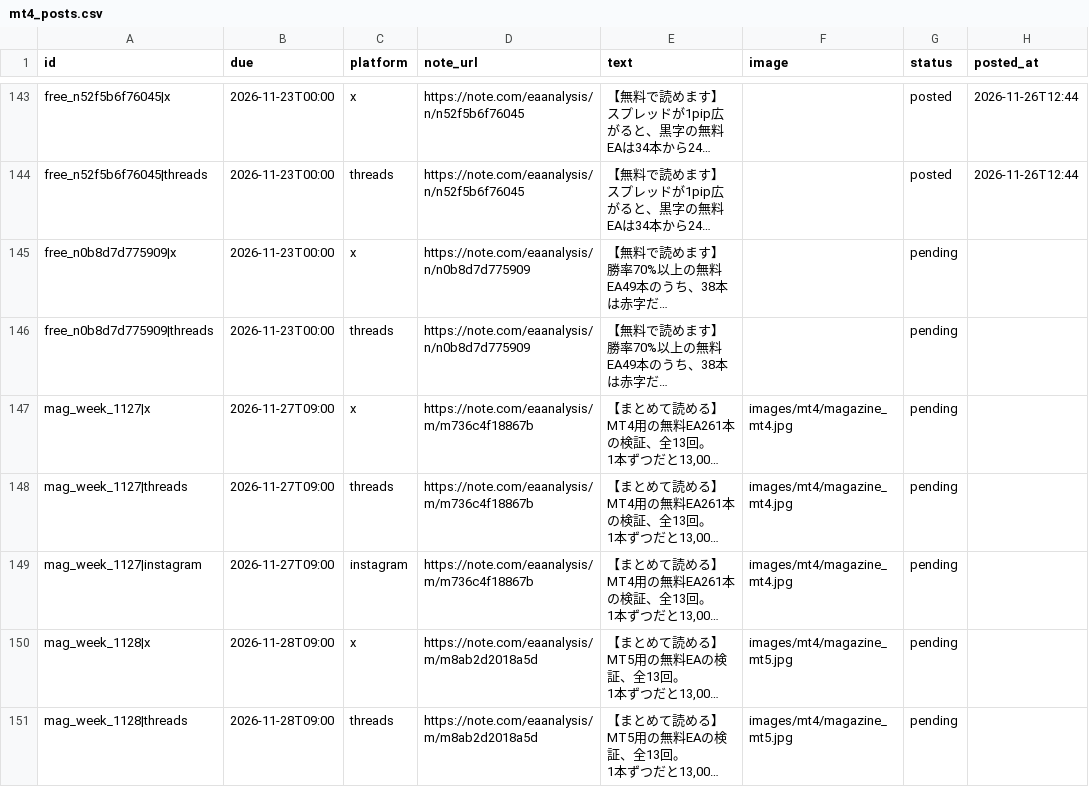
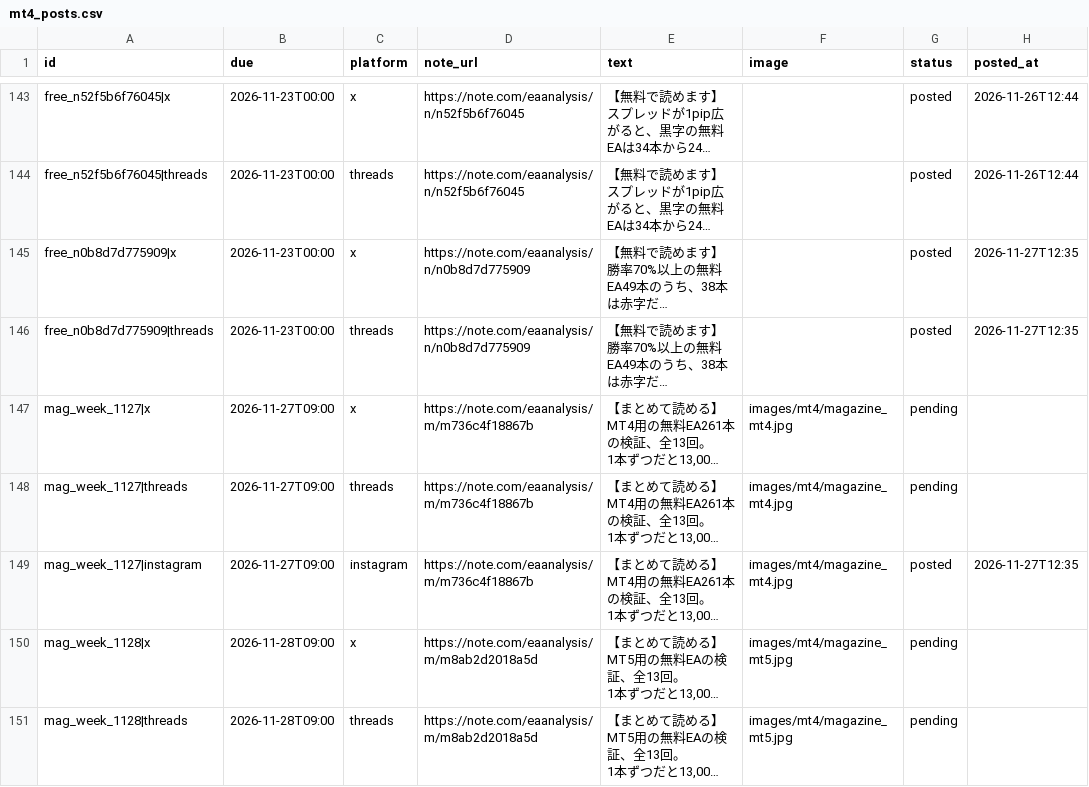
Before and after one commit to mi59jis/ea-verification-sns, a CSV file: sns-automation/config/mt4_posts.csv, drawn as a sheet; only a part is shown, gaps mark what is left out; long unchanged cells end in …; the diff names each change by its address in the sheet, - before the commit and + after, or states it on an @@ line.

```diff
--- a/sns-automation/config/mt4_posts.csv
+++ b/sns-automation/config/mt4_posts.csv
-G145:G146 (status): pending
+G145:G146 (status): posted
-H145:H146 (posted_at): (empty)
+H145:H146 (posted_at): 2026-11-27T12:35
-G149 (status): pending
+G149 (status): posted
-H149 (posted_at): (empty)
+H149 (posted_at): 2026-11-27T12:35
```
Also changed, not shown: 1 other file.
